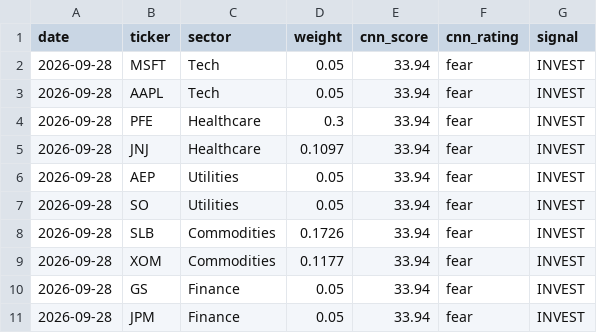
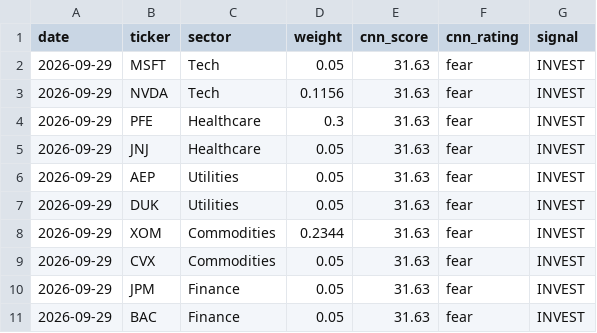
Before and after one commit to vkv23001/portfolio-optimization, a CSV file: outputs/todays_allocation.csv, drawn as a sheet.

```diff
--- a/outputs/todays_allocation.csv
+++ b/outputs/todays_allocation.csv
@@ -1,11 +1,11 @@
 date,ticker,sector,weight,cnn_score,cnn_rating,signal
-2026-09-28,MSFT,Tech,0.05,33.94,fear,INVEST
-2026-09-28,AAPL,Tech,0.05,33.94,fear,INVEST
-2026-09-28,PFE,Healthcare,0.3,33.94,fear,INVEST
-2026-09-28,JNJ,Healthcare,0.1097,33.94,fear,INVEST
-2026-09-28,AEP,Utilities,0.05,33.94,fear,INVEST
-2026-09-28,SO,Utilities,0.05,33.94,fear,INVEST
-2026-09-28,SLB,Commodities,0.1726,33.94,fear,INVEST
-2026-09-28,XOM,Commodities,0.1177,33.94,fear,INVEST
-2026-09-28,GS,Finance,0.05,33.94,fear,INVEST
-2026-09-28,JPM,Finance,0.05,33.94,fear,INVEST
+2026-09-29,MSFT,Tech,0.05,31.63,fear,INVEST
+2026-09-29,NVDA,Tech,0.1156,31.63,fear,INVEST
+2026-09-29,PFE,Healthcare,0.3,31.63,fear,INVEST
+2026-09-29,JNJ,Healthcare,0.05,31.63,fear,INVEST
+2026-09-29,AEP,Utilities,0.05,31.63,fear,INVEST
+2026-09-29,DUK,Utilities,0.05,31.63,fear,INVEST
+2026-09-29,XOM,Commodities,0.2344,31.63,fear,INVEST
+2026-09-29,CVX,Commodities,0.05,31.63,fear,INVEST
+2026-09-29,JPM,Finance,0.05,31.63,fear,INVEST
+2026-09-29,BAC,Finance,0.05,31.63,fear,INVEST
```
Also changed, not shown: outputs/portfolio_values.csv, outputs/summary.csv, 5 other files.
